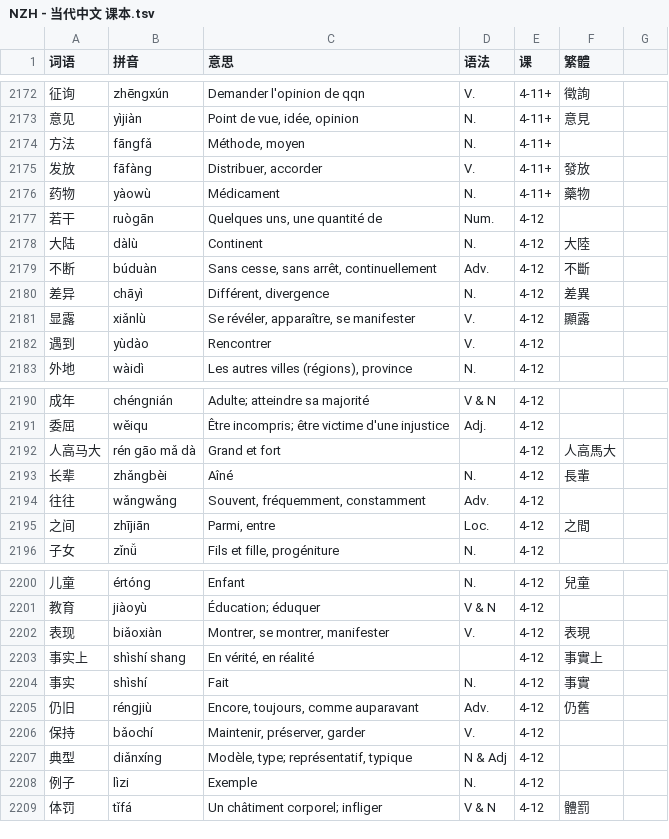
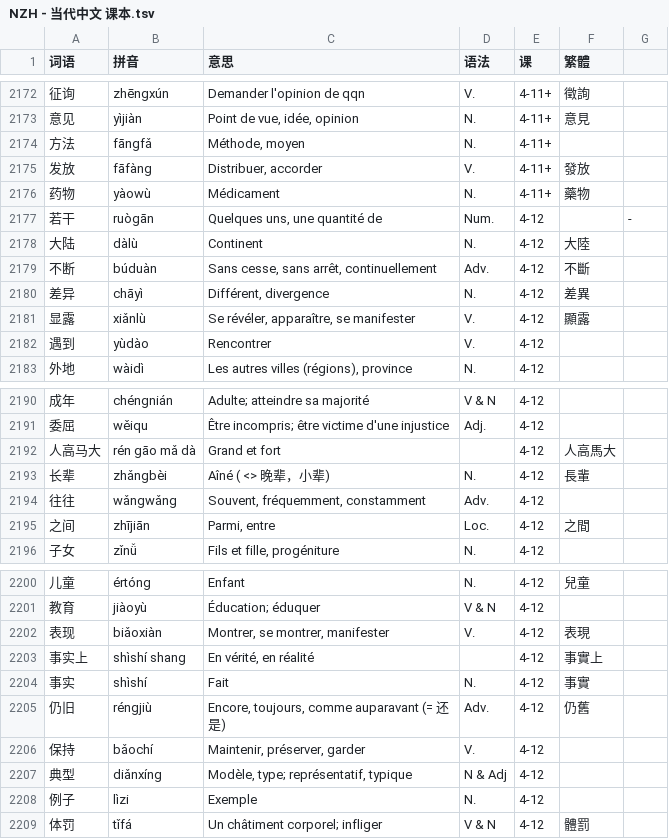
Before and after one commit to jdwebdev/solitaire, a TSV file: tsv/NZH - 当代中文 课本.tsv, drawn as a sheet; only a part is shown, gaps mark what is left out; the diff names each change by its address in the sheet, - before the commit and + after, or states it on an @@ line.

```diff
--- a/tsv/NZH - 当代中文 课本.tsv
+++ b/tsv/NZH - 当代中文 课本.tsv
-G2177: (empty)
+G2177: -
-C2193 (意思): Aîné
+C2193 (意思): Aîné ( <> 晚辈，小辈)
-C2205 (意思): Encore, toujours, comme auparavant
+C2205 (意思): Encore, toujours, comme auparavant (= 还是)
```
Also changed, not shown: tsv/NZH - 当代中文 汉字.tsv.
